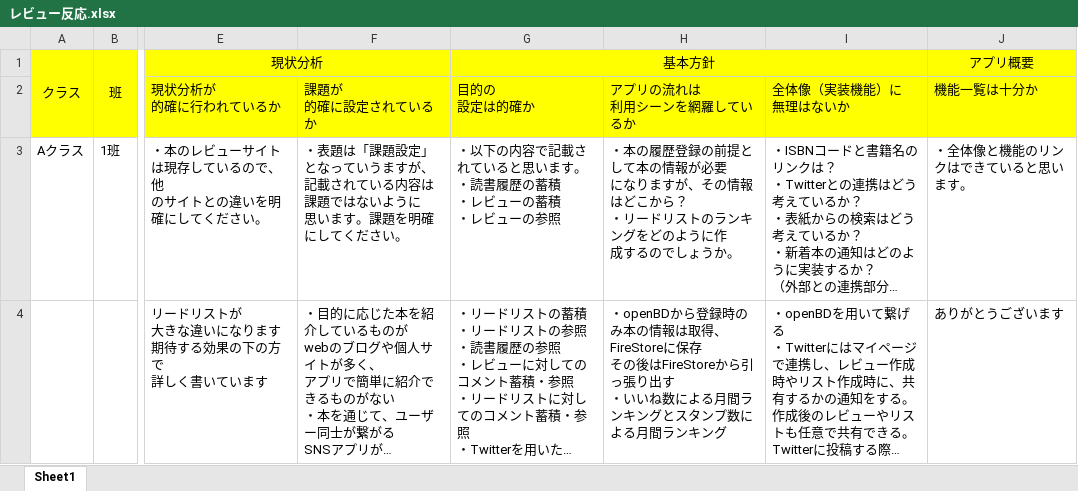
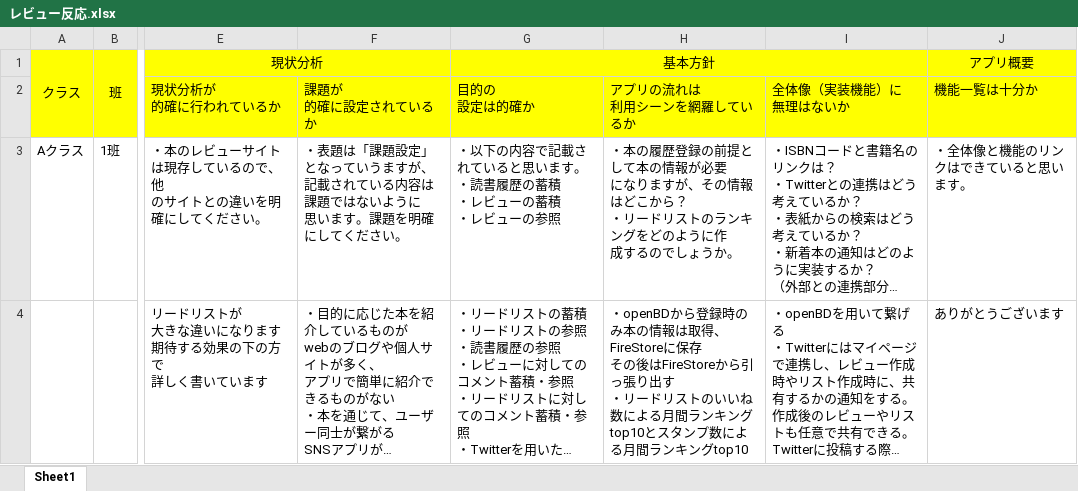
Before and after one commit to xenom0514/Review_site, an Excel workbook: レビュー反応.xlsx, sheet Sheet1, drawn as a sheet; only a part is shown, gaps mark what is left out; long unchanged cells end in …; values as stored, in another font and other column widths than the file's, no borders; ↵ is a line break in a cell; the diff names each change by its address in the sheet, - before the commit and + after, or states it on an @@ line.

```diff
--- a/レビュー反応.xlsx (sheet Sheet1)
+++ b/レビュー反応.xlsx (sheet Sheet1)
-H4: …出す ↵ ・いいね数による月間ランキングとスタンプ数による月間ランキング
+H4: …出す ↵ ・リードリストのいいね数による月間ランキングtop10とスタンプ数による月間ランキングtop10
```
Also changed, not shown: 4 other files.
